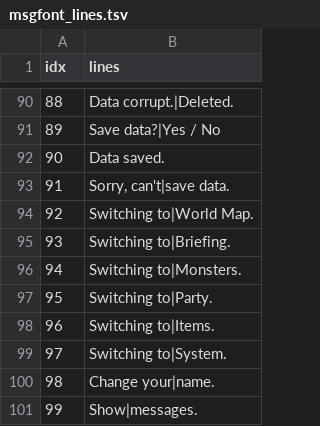
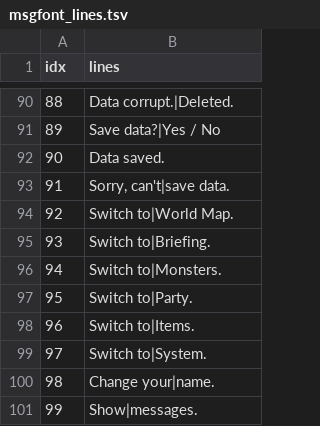
Before and after one commit to micaelmaciel/monster-guardians-eng, a TSV file: translation/msgfont_lines.tsv, drawn as a sheet; only a part is shown, gaps mark what is left out.

```diff
--- a/translation/msgfont_lines.tsv
+++ b/translation/msgfont_lines.tsv
@@ -93,8 +93,8 @@ idx	lines
 91	Sorry, can't|save data.
-92	Switching to|World Map.
-93	Switching to|Briefing.
-94	Switching to|Monsters.
-95	Switching to|Party.
-96	Switching to|Items.
-97	Switching to|System.
+92	Switch to|World Map.
+93	Switch to|Briefing.
+94	Switch to|Monsters.
+95	Switch to|Party.
+96	Switch to|Items.
+97	Switch to|System.
 98	Change your|name.
```
Also changed, not shown: translation/8x8_battle_en.tsv, translation/8x8_pool_en.tsv, 5 other files.
